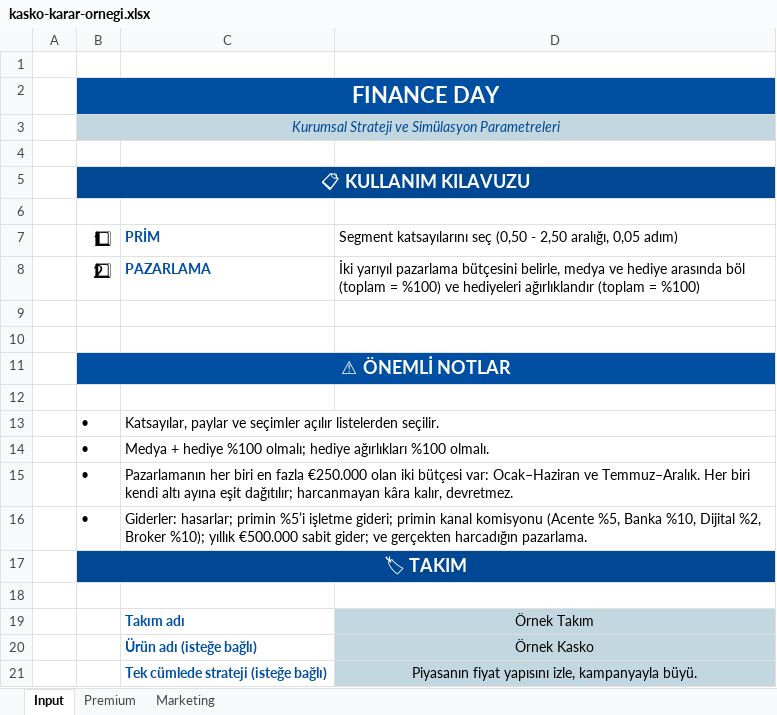
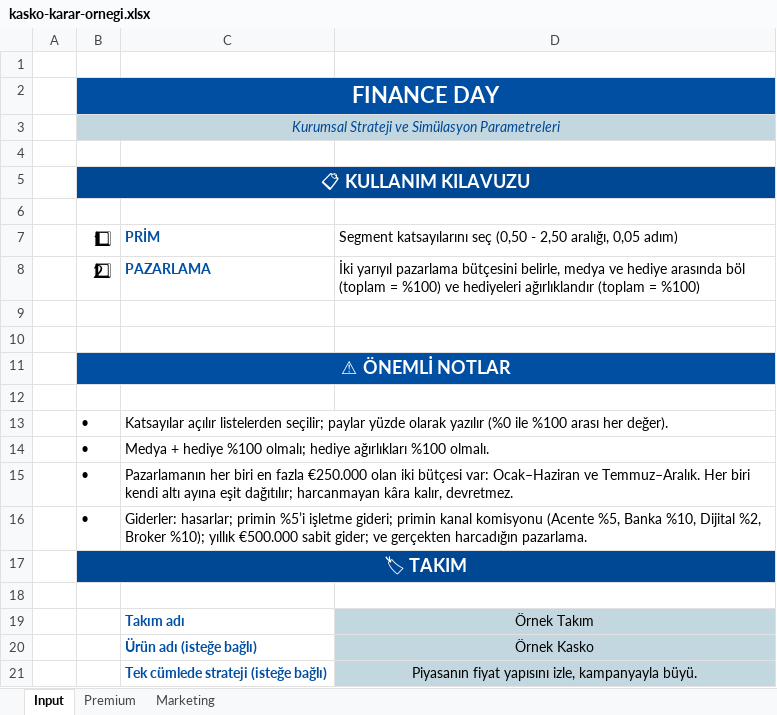
Before and after one commit to demireleren877/insurersleague, an Excel workbook: dist/samples/kasko-karar-ornegi.xlsx, sheet Input, drawn as a sheet; values as stored, in another font and other column widths than the file's, no borders; 1 other sheet too large or unreadable and not compared; the diff names each change by its address in the sheet, - before the commit and + after, or states it on an @@ line.

```diff
--- a/dist/samples/kasko-karar-ornegi.xlsx (sheet Input)
+++ b/dist/samples/kasko-karar-ornegi.xlsx (sheet Input)
-C13: Katsayılar, paylar ve seçimler açılır listelerden seçilir.
+C13: Katsayılar açılır listelerden seçilir; paylar yüzde olarak yazılır (%0 ile %100 arası her değer).
```
Also changed, not shown: dist/samples/casco-decision-sample.xlsx, 11 other files.
